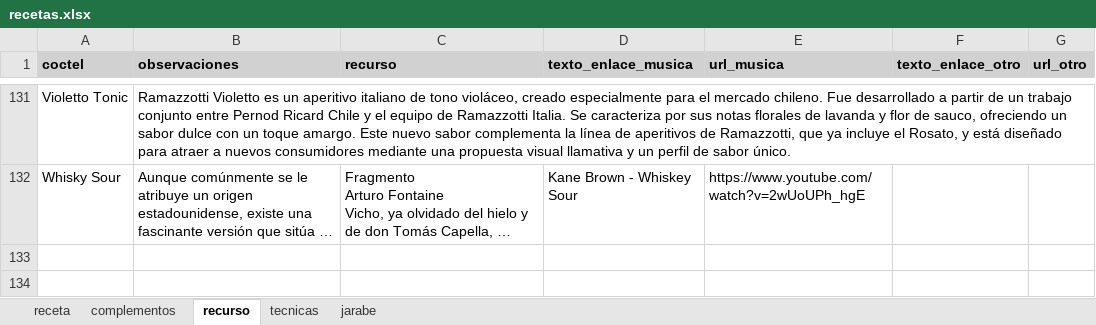
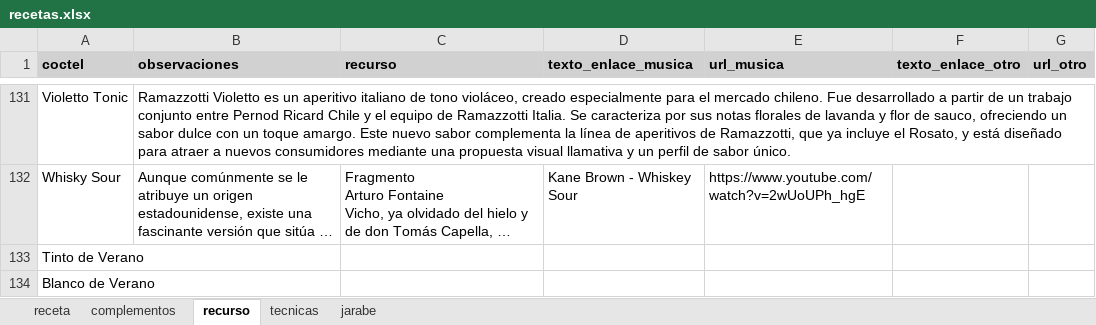
Before and after one commit to cargomir/clubdelicores, an Excel workbook: data/recetas.xlsx, sheet recurso, drawn as a sheet; only a part is shown, gaps mark what is left out; long unchanged cells end in …; values as stored, in another font and other column widths than the file's, no borders; the diff covers the shown part only; the diff names each change by its address in the sheet, - before the commit and + after, or states it on an @@ line.

```diff
--- a/data/recetas.xlsx (sheet recurso)
+++ b/data/recetas.xlsx (sheet recurso)
+row 133: Tinto de Verano
+row 134: Blanco de Verano
```
Also changed, not shown: 2 added rows elsewhere in this sheet, sheet receta, sheet complementos, sheet tecnicas, formulas that keep their value.
